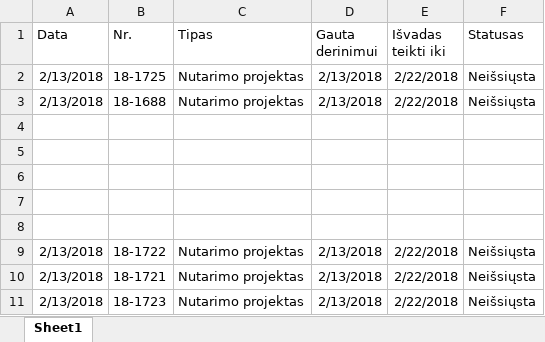
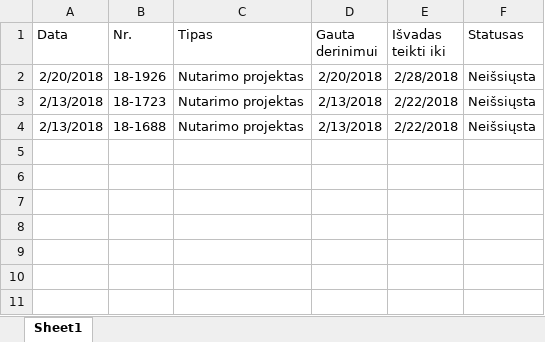
Before and after one commit to aliona95/RPA-task1, an Excel workbook: Task1(v4)/results.xlsx, sheet Sheet1, drawn as a sheet; values as stored, in another font and other column widths than the file's, no borders; removed rows and columns are numbered as before the commit, all else as after; the diff names each change by its address in the sheet, - before the commit and + after, or states it on an @@ line.

```diff
--- a/Task1(v4)/results.xlsx (sheet Sheet1)
+++ b/Task1(v4)/results.xlsx (sheet Sheet1)
+row 2: 2/20/2018 | 18-1926 | Nutarimo projektas | 2/20/2018 | 2/28/2018 | Neišsiųsta
-B3 (Nr.): 18-1725
+B3 (Nr.): 18-1723
-row 4: (empty)
-row 5: (empty)
-row 6: (empty)
-row 7: (empty)
-row 8: (empty)
-row 9: 2/13/2018 | 18-1722 | Nutarimo projektas | 2/13/2018 | 2/22/2018 | Neišsiųsta
-row 10: 2/13/2018 | 18-1721 | Nutarimo projektas | 2/13/2018 | 2/22/2018 | Neišsiųsta
-row 11: 2/13/2018 | 18-1723 | Nutarimo projektas | 2/13/2018 | 2/22/2018 | Neišsiųsta
```
Also changed, not shown: Task1(v4)/pridetiDT.xlsx, Task1(v4)/susijeDT.xlsx, 13 other files.
